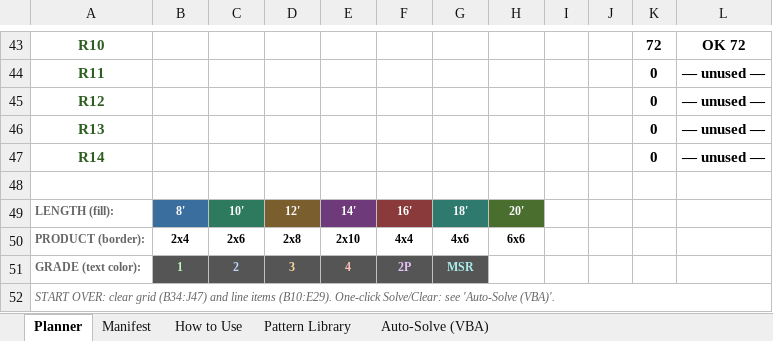
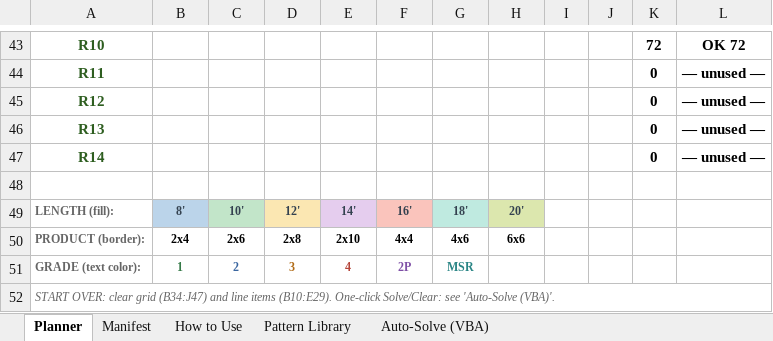
Before and after one commit to kenpaine/Lumber-Load-Planning, an Excel workbook: Centerbeam_Lumber_Layout_Planner.xlsx, sheet Planner, drawn as a sheet; only a part is shown, gaps mark what is left out; values as stored, in another font and other column widths than the file's, no borders; conditional formats not drawn; the diff names each change by its address in the sheet, - before the commit and + after, or states it on an @@ line.

```diff
--- a/Centerbeam_Lumber_Layout_Planner.xlsx (sheet Planner)
+++ b/Centerbeam_Lumber_Layout_Planner.xlsx (sheet Planner)
-B49:H49 text colour: #FFFFFF
+B49:H49 text colour: #33414F
-B49 fill: #3A6E9E
+B49 fill: #BBD4EA
-C49 fill: #2E7A5E
+C49 fill: #C2E5C9
-D49 fill: #7A5E2E
+D49 fill: #FBE7B2
-E49 fill: #6E3A7A
+E49 fill: #E5CDEE
-F49 fill: #8A3A3A
+F49 fill: #FAC4BC
-G49 fill: #2E7A6E
+G49 fill: #BFEAE0
-H49 fill: #4A6E2E
+H49 fill: #DCE7AE
-B51:G51 fill: #555555
+B51:G51 fill: none
-B51 text colour: #BFF2BF
+B51 text colour: #357A48
-C51 text colour: #BDD7FF
+C51 text colour: #3A66A0
-D51 text colour: #FFD79E
+D51 text colour: #B06A16
-E51 text colour: #FFC0B8
+E51 text colour: #B5453A
-F51 text colour: #E6C2FA
+F51 text colour: #7E4FA6
-G51 text colour: #A8EEEE
+G51 text colour: #2A8585
```
Also changed, not shown: sheet Pattern Library, sheet Manifest, Centerbeam_Lumber_Layout_Planner.xlsm, 4 other files.
